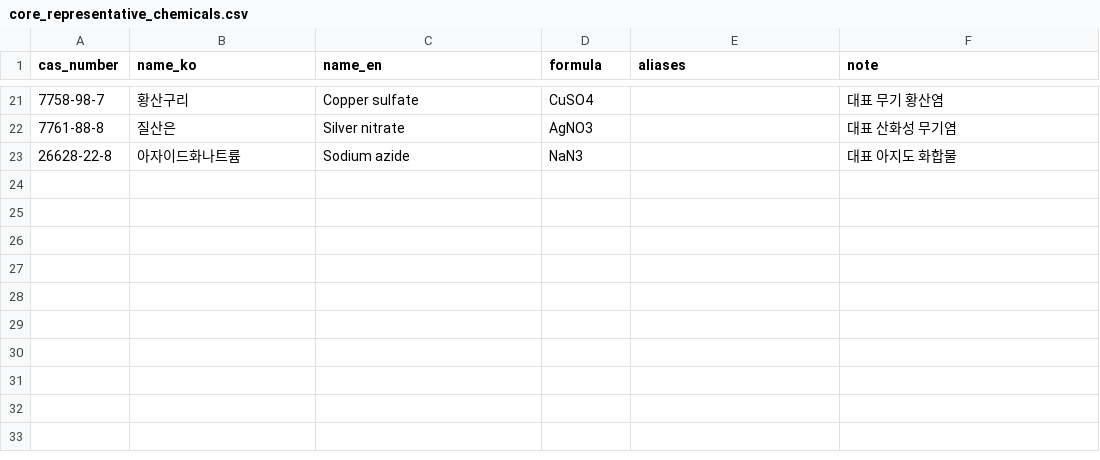
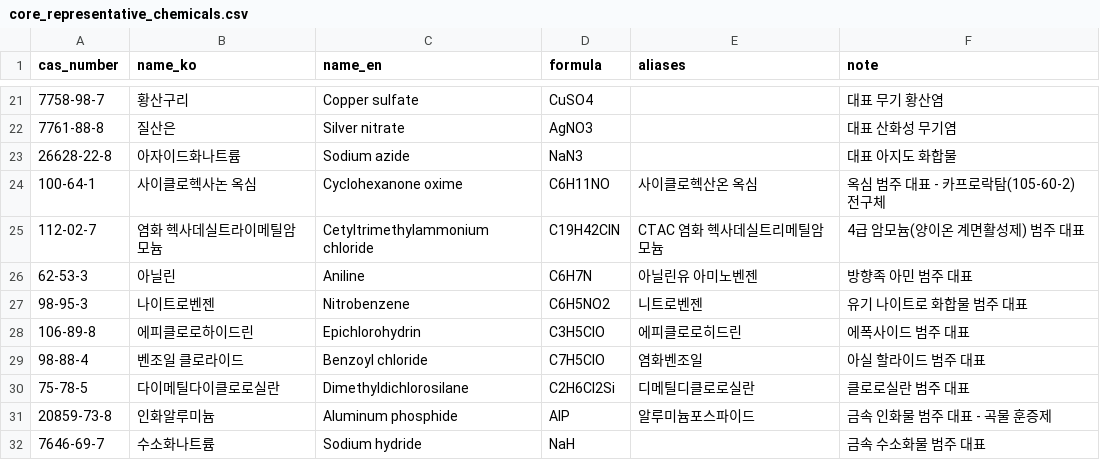
Before and after one commit to mungn0603-code/SMART_MSDS, a CSV file: data/collection/core_representative_chemicals.csv, drawn as a sheet; only a part is shown, gaps mark what is left out; the diff names each change by its address in the sheet, - before the commit and + after, or states it on an @@ line.

```diff
--- a/data/collection/core_representative_chemicals.csv
+++ b/data/collection/core_representative_chemicals.csv
+row 24: 100-64-1 | 사이클로헥사논 옥심 | Cyclohexanone oxime | C6H11NO | 사이클로헥산온 옥심 | 옥심 범주 대표 - 카프로락탐(105-60-2) 전구체
+row 25: 112-02-7 | 염화 헥사데실트라이메틸암모늄 | Cetyltrimethylammonium chloride | C19H42ClN | CTAC 염화 헥사데실트리메틸암모늄 | 4급 암모늄(양이온 계면활성제) 범주 대표
+row 26: 62-53-3 | 아닐린 | Aniline | C6H7N | 아닐린유 아미노벤젠 | 방향족 아민 범주 대표
+row 27: 98-95-3 | 나이트로벤젠 | Nitrobenzene | C6H5NO2 | 니트로벤젠 | 유기 나이트로 화합물 범주 대표
+row 28: 106-89-8 | 에피클로로하이드린 | Epichlorohydrin | C3H5ClO | 에피클로로히드린 | 에폭사이드 범주 대표
+row 29: 98-88-4 | 벤조일 클로라이드 | Benzoyl chloride | C7H5ClO | 염화벤조일 | 아실 할라이드 범주 대표
+row 30: 75-78-5 | 다이메틸다이클로로실란 | Dimethyldichlorosilane | C2H6Cl2Si | 디메틸디클로로실란 | 클로로실란 범주 대표
+row 31: 20859-73-8 | 인화알루미늄 | Aluminum phosphide | AlP | 알루미늄포스파이드 | 금속 인화물 범주 대표 - 곡물 훈증제
+row 32: 7646-69-7 | 수소화나트륨 | Sodium hydride | NaH |  | 금속 수소화물 범주 대표
```
Also changed, not shown: data/collection/core_educational_chemicals.csv, data/collection/core_fundamental_chemicals.csv, 39 other files.
